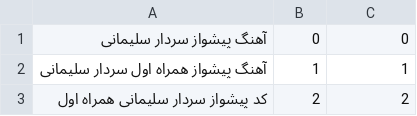
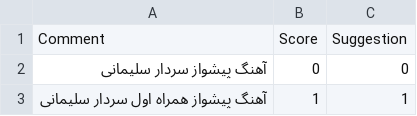
Before and after one commit to ithabibi/Persian-Opinion-Mining-and-Sentiment-Analysis, a CSV file: sentiment_tagged_dataset2.csv, drawn as a sheet; only a part is shown; the shorter side is filled out with more unchanged rows; the diff names each change by its address in the sheet, - before the commit and + after, or states it on an @@ line.

Commit message:
bettering

```diff
--- a/sentiment_tagged_dataset2.csv
+++ b/sentiment_tagged_dataset2.csv
+row 1: Comment | Score | Suggestion
```
